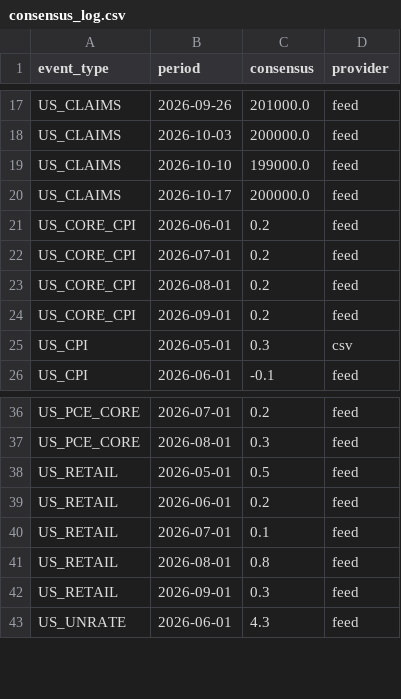
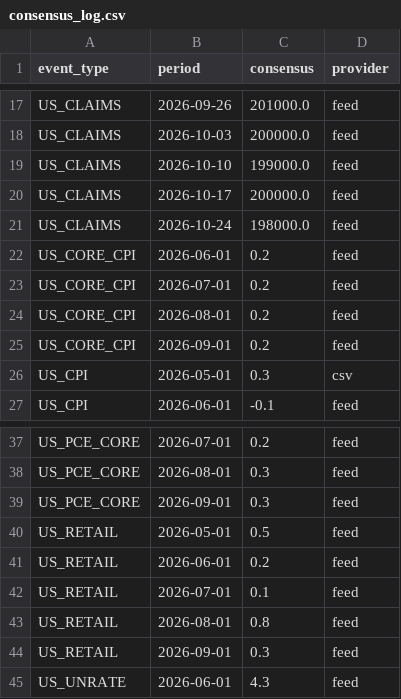
Before and after one commit to mantritam99-create/macro-reaction-model, a CSV file: data/consensus_log.csv, drawn as a sheet; only a part is shown, gaps mark what is left out.

```diff
--- a/data/consensus_log.csv
+++ b/data/consensus_log.csv
@@ -20,2 +20,3 @@ US_CLAIMS,2026-10-10,199000.0,feed
 US_CLAIMS,2026-10-17,200000.0,feed
+US_CLAIMS,2026-10-24,198000.0,feed
 US_CORE_CPI,2026-06-01,0.2,feed
@@ -37,2 +38,3 @@ US_PCE_CORE,2026-07-01,0.2,feed
 US_PCE_CORE,2026-08-01,0.3,feed
+US_PCE_CORE,2026-09-01,0.3,feed
 US_RETAIL,2026-05-01,0.5,feed
```
Also changed, not shown: 2 other files.
